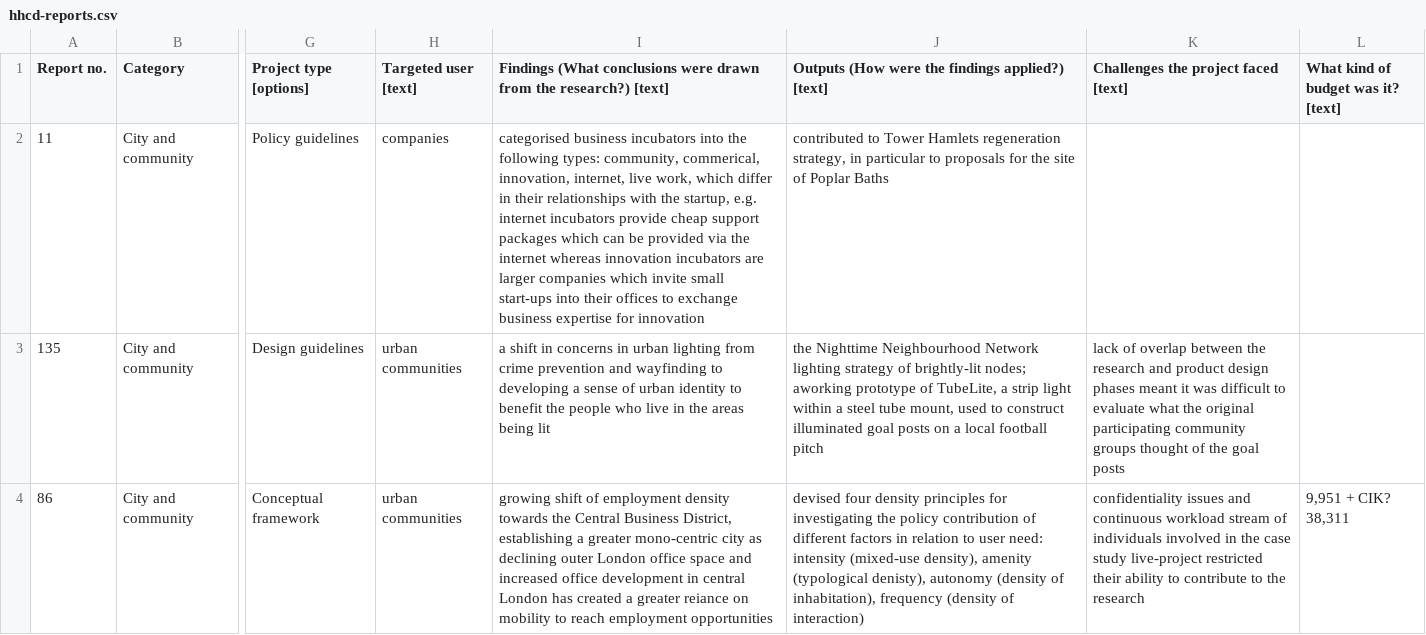
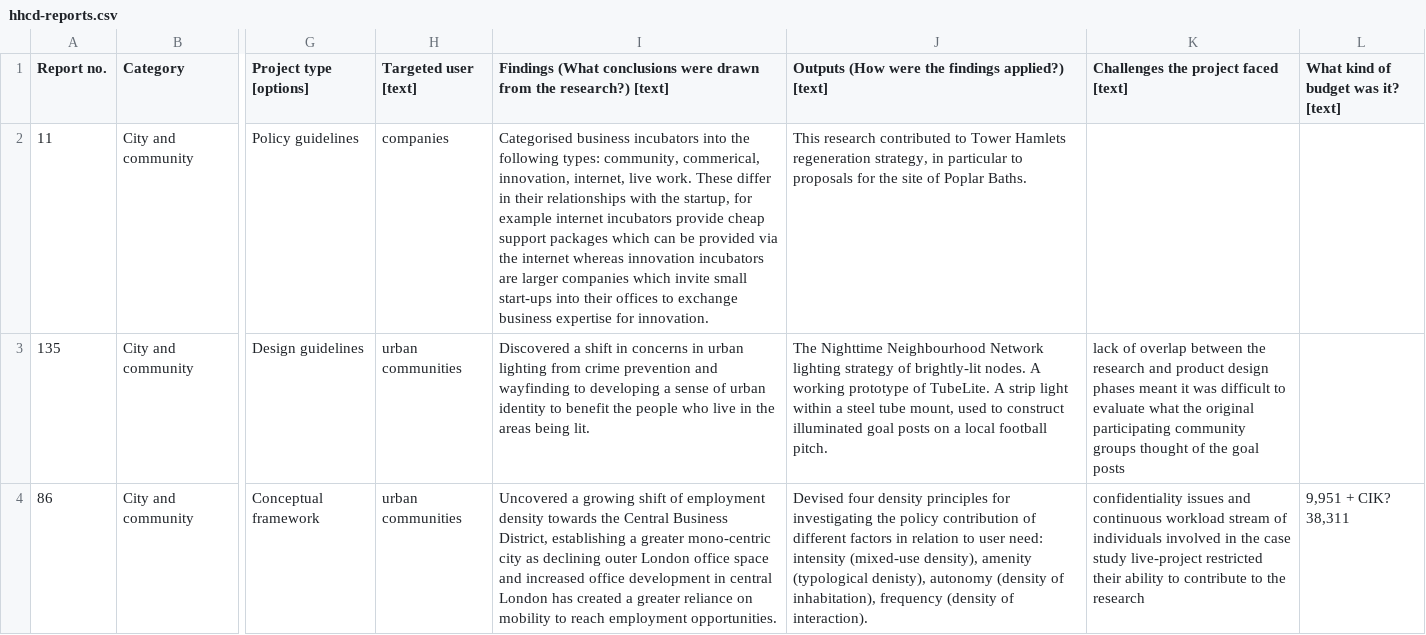
Before and after one commit to Noah-Hett/HHCD-Proto-1, a CSV file: data/hhcd-reports.csv, drawn as a sheet; only a part is shown, gaps mark what is left out; the diff covers the shown part only; the diff names each change by its address in the sheet, - before the commit and + after, or states it on an @@ line.

```diff
--- a/data/hhcd-reports.csv
+++ b/data/hhcd-reports.csv
-I2: categorised business incubators into the following types: community, commerical, innovation, internet, live work, which differ in their relationships with the startup, e.g. internet incubators provide cheap support packages which can be provided via the internet whereas innovation incubators are larger companies which invite small start-ups into their offices to exchange business expertise for innovation
+I2: Categorised business incubators into the following types: community, commerical, innovation, internet, live work. These differ in their relationships with the startup, for example internet incubators provide cheap support packages which can be provided via the internet whereas innovation incubators are larger companies which invite small start-ups into their offices to exchange business expertise for innovation.
-J2: contributed to Tower Hamlets regeneration strategy, in particular to proposals for the site of Poplar Baths
+J2: This research contributed to Tower Hamlets regeneration strategy, in particular to proposals for the site of Poplar Baths.
-I3: a shift in concerns in urban lighting from crime prevention and wayfinding to developing a sense of urban identity to benefit the people who live in the areas being lit
+I3: Discovered a shift in concerns in urban lighting from crime prevention and wayfinding to developing a sense of urban identity to benefit the people who live in the areas being lit.
-J3: the Nighttime Neighbourhood Network lighting strategy of brightly-lit nodes; aworking prototype of TubeLite, a strip light within a steel tube mount, used to construct illuminated goal posts on a local football pitch
+J3: The Nighttime Neighbourhood Network lighting strategy of brightly-lit nodes. A working prototype of TubeLite. A strip light within a steel tube mount, used to construct illuminated goal posts on a local football pitch.
-I4: growing shift of employment density towards the Central Business District, establishing a greater mono-centric city as declining outer London office space and increased office development in central London has created a greater reiance on mobility to reach employment opportunities
+I4: Uncovered a growing shift of employment density towards the Central Business District, establishing a greater mono-centric city as declining outer London office space and increased office development in central London has created a greater reliance on mobility to reach employment opportunities.
-J4: devised four density principles for investigating the policy contribution of different factors in relation to user need: intensity (mixed-use density), amenity (typological denisty), autonomy (density of inhabitation), frequency (density of interaction)
+J4: Devised four density principles for investigating the policy contribution of different factors in relation to user need: intensity (mixed-use density), amenity (typological denisty), autonomy (density of inhabitation), frequency (density of interaction).
```
Also changed, not shown: 2 added rows and 152 edited cells elsewhere in this file, 3 other files.
